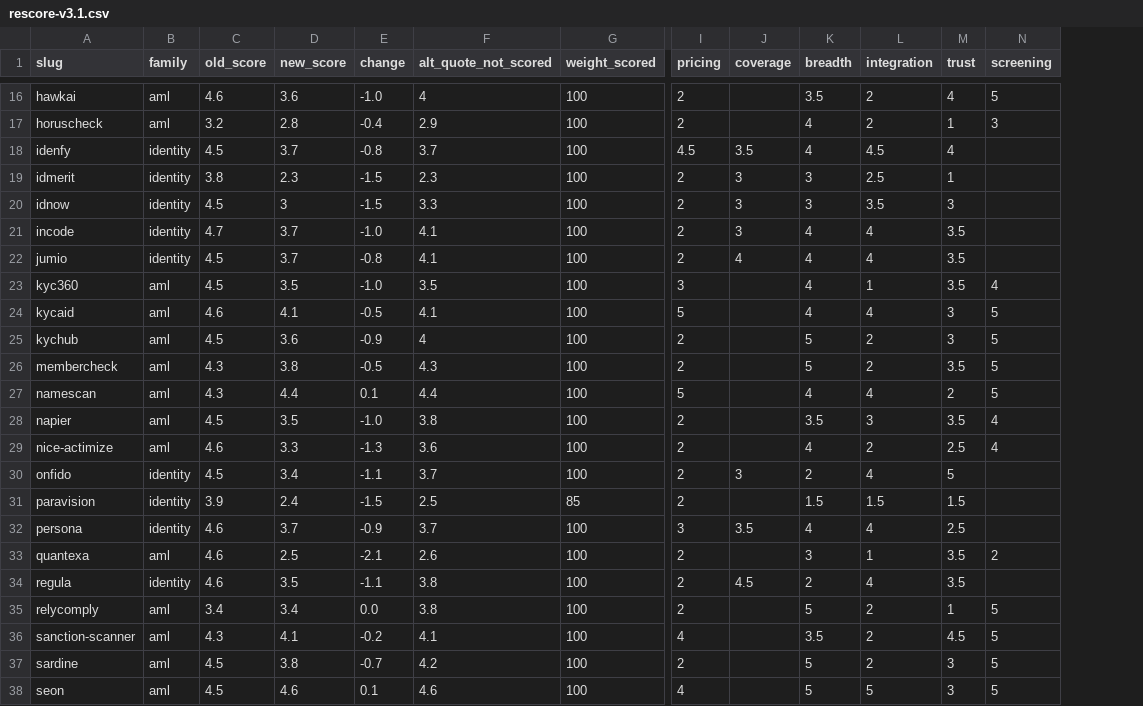
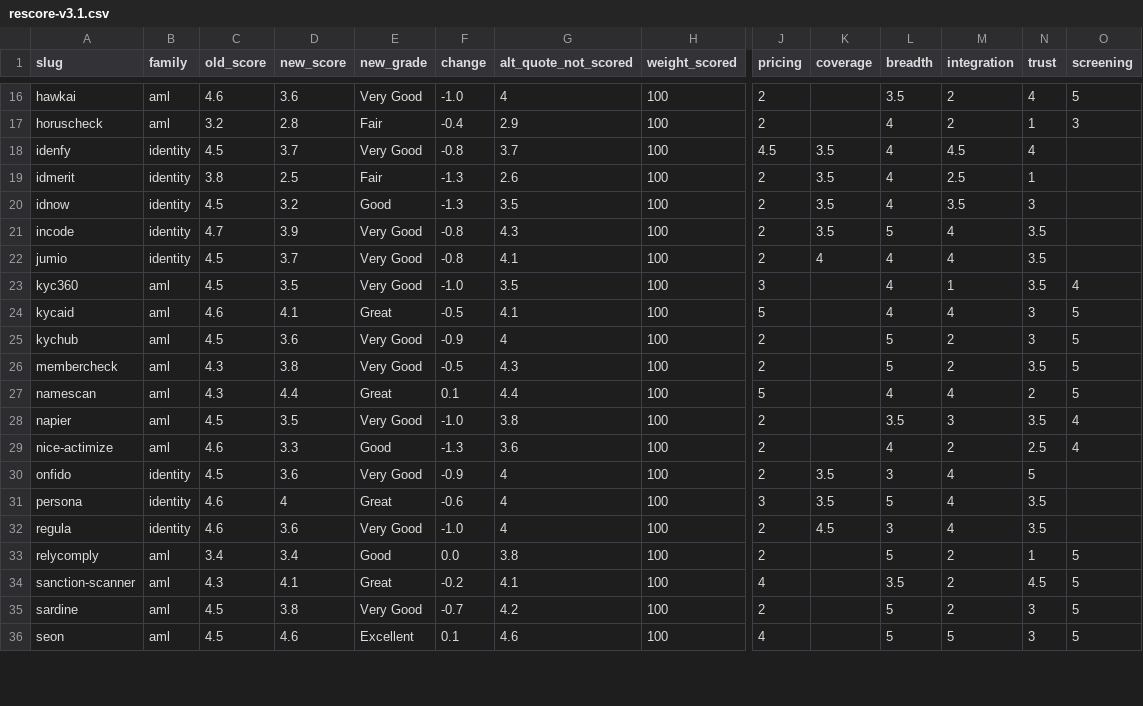
Before and after one commit to innuendo999/beverified, a CSV file: reports/rescore-v3.1.csv, drawn as a sheet; only a part is shown, gaps mark what is left out; removed rows and columns are numbered as before the commit, all else as after; rows hold the shown columns only; the diff covers the shown part only; the diff names each change by its address in the sheet, - before the commit and + after, or states it on an @@ line.

```diff
--- a/reports/rescore-v3.1.csv
+++ b/reports/rescore-v3.1.csv
+column E (new_grade), rows 16-36: Very Good | Fair | Very Good | Fair | Good | Very Good | Very Good | Very Good | Great | Very Good | Very Good | Great | Very Good | Good | Very Good | Great | Very Good | Good | Great | Very Good | Excellent
-D19 (new_score): 2.3
+D19 (new_score): 2.5
-F19:F20 (change): -1.5
+F19:F20 (change): -1.3
-G19 (alt_quote_not_scored): 2.3
+G19 (alt_quote_not_scored): 2.6
-K19:K21 (coverage): 3
+K19:K21 (coverage): 3.5
-L19:L20 (breadth): 3
+L19:L20 (breadth): 4
-D20 (new_score): 3
+D20 (new_score): 3.2
-G20 (alt_quote_not_scored): 3.3
+G20 (alt_quote_not_scored): 3.5
-D21 (new_score): 3.7
+D21 (new_score): 3.9
-F21 (change): -1.0
+F21 (change): -0.8
-G21 (alt_quote_not_scored): 4.1
+G21 (alt_quote_not_scored): 4.3
-L21 (breadth): 4
+L21 (breadth): 5
-D30 (new_score): 3.4
+D30 (new_score): 3.6
-F30 (change): -1.1
+F30 (change): -0.9
-G30 (alt_quote_not_scored): 3.7
+G30 (alt_quote_not_scored): 4
-K30 (coverage): 3
+K30 (coverage): 3.5
-L30 (breadth): 2
+L30 (breadth): 3
-row 31: paravision | identity | 3.9 | 2.4 | -1.5 | 2.5 | 85 | 2 |  | 1.5 | 1.5 | 1.5
-D31 (new_score): 3.7
+D31 (new_score): 4
-F31 (change): -0.9
+F31 (change): -0.6
-G31 (alt_quote_not_scored): 3.7
+G31 (alt_quote_not_scored): 4
-L31 (breadth): 4
+L31 (breadth): 5
-N31 (trust): 2.5
+N31 (trust): 3.5
-row 33: quantexa | aml | 4.6 | 2.5 | -2.1 | 2.6 | 100 | 2 |  | 3 | 1 | 3.5 | 2
-D32 (new_score): 3.5
+D32 (new_score): 3.6
-F32 (change): -1.1
+F32 (change): -1.0
-G32 (alt_quote_not_scored): 3.8
+G32 (alt_quote_not_scored): 4
-L32 (breadth): 2
+L32 (breadth): 3
```
Also changed, not shown: 2 removed rows and 52 edited cells elsewhere in this file, 1 other file.
